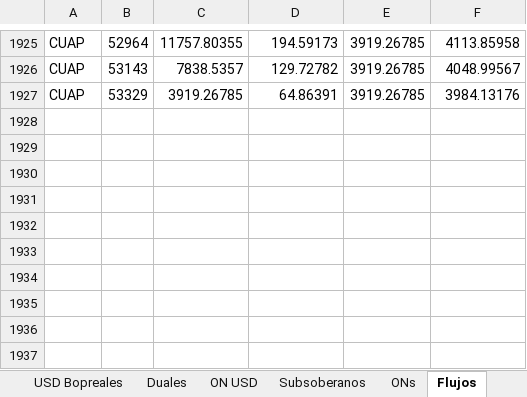
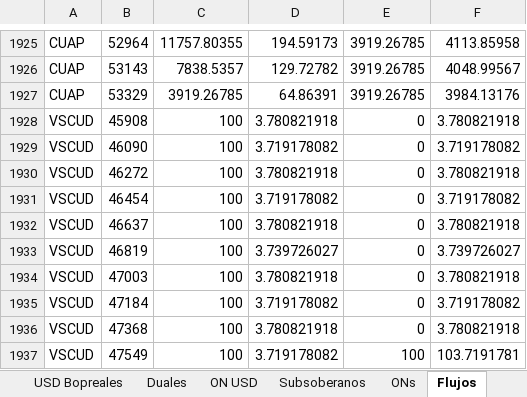
Before and after one commit to Ignacio-Talento/Monitor-SoberanosARG, an Excel workbook: Instrumentos.xlsx, sheet Flujos, drawn as a sheet; only a part is shown, gaps mark what is left out; values as stored, in another font and other column widths than the file's, no borders; the diff names each change by its address in the sheet, - before the commit and + after, or states it on an @@ line.

```diff
--- a/Instrumentos.xlsx (sheet Flujos)
+++ b/Instrumentos.xlsx (sheet Flujos)
+row 1928: VSCUD | 45908 | 100 | 3.780821918 | 0 | 3.780821918
+row 1929: VSCUD | 46090 | 100 | 3.719178082 | 0 | 3.719178082
+row 1930: VSCUD | 46272 | 100 | 3.780821918 | 0 | 3.780821918
+row 1931: VSCUD | 46454 | 100 | 3.719178082 | 0 | 3.719178082
+row 1932: VSCUD | 46637 | 100 | 3.780821918 | 0 | 3.780821918
+row 1933: VSCUD | 46819 | 100 | 3.739726027 | 0 | 3.739726027
+row 1934: VSCUD | 47003 | 100 | 3.780821918 | 0 | 3.780821918
+row 1935: VSCUD | 47184 | 100 | 3.719178082 | 0 | 3.719178082
+row 1936: VSCUD | 47368 | 100 | 3.780821918 | 0 | 3.780821918
+row 1937: VSCUD | 47549 | 100 | 3.719178082 | 100 | 103.7191781
```
Also changed, not shown: sheet ONs, sheet USD Linked.
